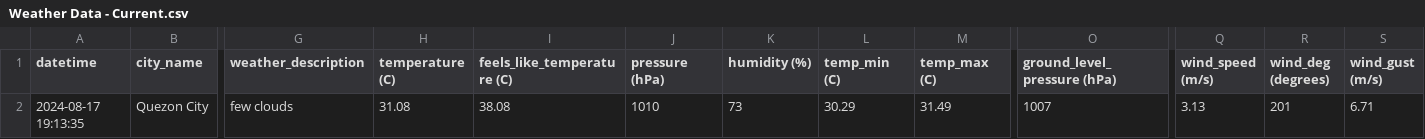
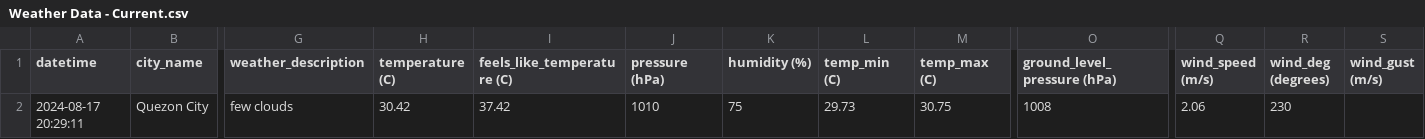
Before and after one commit to marksm88/weather-data, a CSV file: Weather Data - Current.csv, drawn as a sheet; only a part is shown, gaps mark what is left out; the diff names each change by its address in the sheet, - before the commit and + after, or states it on an @@ line.

```diff
--- a/Weather Data - Current.csv
+++ b/Weather Data - Current.csv
-A2 (datetime): 2024-08-17 19:13:35
+A2 (datetime): 2024-08-17 20:29:11
-H2 (temperature (C)): 31.08
+H2 (temperature (C)): 30.42
-I2 (feels_like_temperature (C)): 38.08
+I2 (feels_like_temperature (C)): 37.42
-K2 (humidity (%)): 73
+K2 (humidity (%)): 75
-L2 (temp_min (C)): 30.29
+L2 (temp_min (C)): 29.73
-M2 (temp_max (C)): 31.49
+M2 (temp_max (C)): 30.75
-O2 (ground_level_pressure (hPa)): 1007
+O2 (ground_level_pressure (hPa)): 1008
-Q2 (wind_speed (m/s)): 3.13
+Q2 (wind_speed (m/s)): 2.06
-R2 (wind_deg (degrees)): 201
+R2 (wind_deg (degrees)): 230
-S2 (wind_gust (m/s)): 6.71
+S2 (wind_gust (m/s)): (empty)
```
Also changed, not shown: Weather Data - Prelim.csv.
